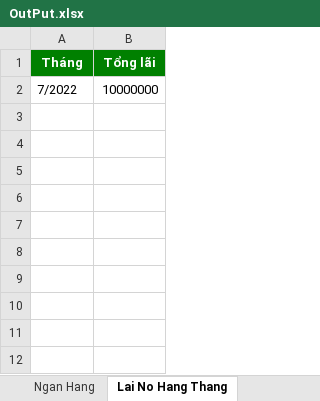
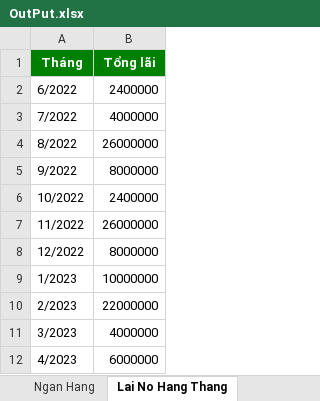
Before and after one commit to ducquang2/Payment-Management, an Excel workbook: OutPut.xlsx, sheet Lai No Hang Thang, drawn as a sheet; values as stored, in another font and other column widths than the file's, no borders; addresses are those after the commit; the diff names each change by its address in the sheet, - before the commit and + after, or states it on an @@ line.

Commit message:
File test + a little workaround for NganHang...

```diff
--- a/OutPut.xlsx (sheet Lai No Hang Thang)
+++ b/OutPut.xlsx (sheet Lai No Hang Thang)
+row 2: 6/2022 | 2400000
-B3 (Tổng lãi): 10000000
+B3 (Tổng lãi): 4000000
+row 4: 8/2022 | 26000000
+row 5: 9/2022 | 8000000
+row 6: 10/2022 | 2400000
+row 7: 11/2022 | 26000000
+row 8: 12/2022 | 8000000
+row 9: 1/2023 | 10000000
+row 10: 2/2023 | 22000000
+row 11: 3/2023 | 4000000
+row 12: 4/2023 | 6000000
```
Also changed, not shown: sheet Chi Phi, sheet Luong, sheet Ngan Hang, sheet Cac Khoan No, Test.xlsx, 6 other files.
